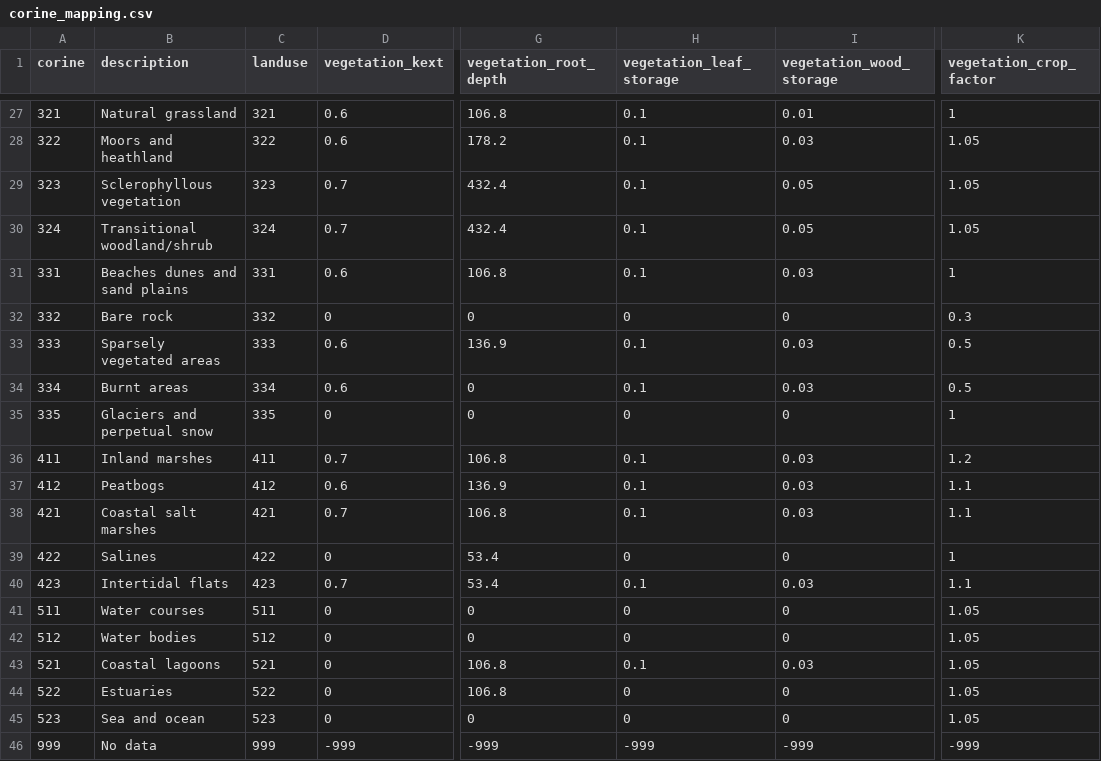
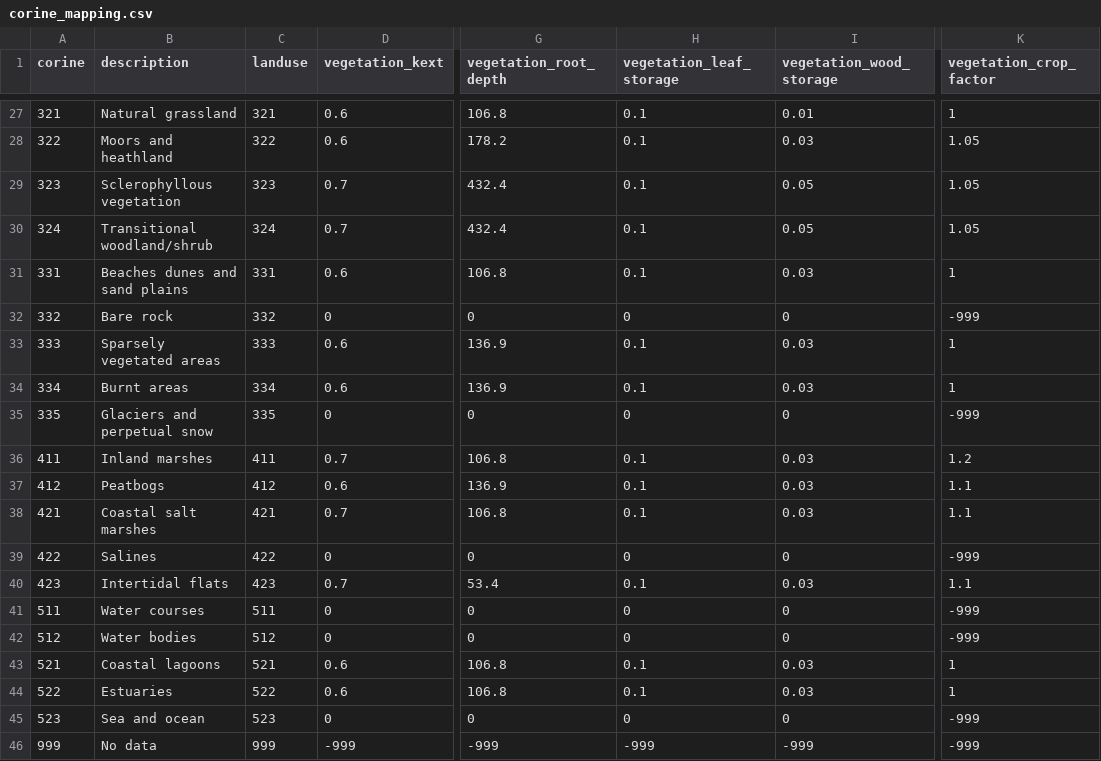
Before and after one commit to Deltares/hydromt_wflow, a CSV file: hydromt_wflow/data/lulc/v1.0/corine_mapping.csv, drawn as a sheet; only a part is shown, gaps mark what is left out; the diff covers the shown part only; the diff names each change by its address in the sheet, - before the commit and + after, or states it on an @@ line.

Commit message:
finalise crop factor review

```diff
--- a/hydromt_wflow/data/lulc/v1.0/corine_mapping.csv
+++ b/hydromt_wflow/data/lulc/v1.0/corine_mapping.csv
-K32 (vegetation_crop_factor): 0.3
+K32 (vegetation_crop_factor): -999
-K33:K34 (vegetation_crop_factor): 0.5
+K33:K34 (vegetation_crop_factor): 1
-G34 (vegetation_root_depth): 0
+G34 (vegetation_root_depth): 136.9
-K35 (vegetation_crop_factor): 1
+K35 (vegetation_crop_factor): -999
-G39 (vegetation_root_depth): 53.4
+G39 (vegetation_root_depth): 0
-K39 (vegetation_crop_factor): 1
+K39 (vegetation_crop_factor): -999
-K41:K42 (vegetation_crop_factor): 1.05
+K41:K42 (vegetation_crop_factor): -999
-D43:D44 (vegetation_kext): 0
+D43:D44 (vegetation_kext): 0.6
-K43:K44 (vegetation_crop_factor): 1.05
+K43:K44 (vegetation_crop_factor): 1
-H44 (vegetation_leaf_storage): 0
+H44 (vegetation_leaf_storage): 0.1
-I44 (vegetation_wood_storage): 0
+I44 (vegetation_wood_storage): 0.03
-K45 (vegetation_crop_factor): 1.05
+K45 (vegetation_crop_factor): -999
```
Also changed, not shown: 15 edited cells elsewhere in this file, hydromt_wflow/data/lulc/v1.0/esa_worldcover_mapping.csv, hydromt_wflow/data/lulc/v1.0/glcnmo_mapping.csv, 11 other files.
